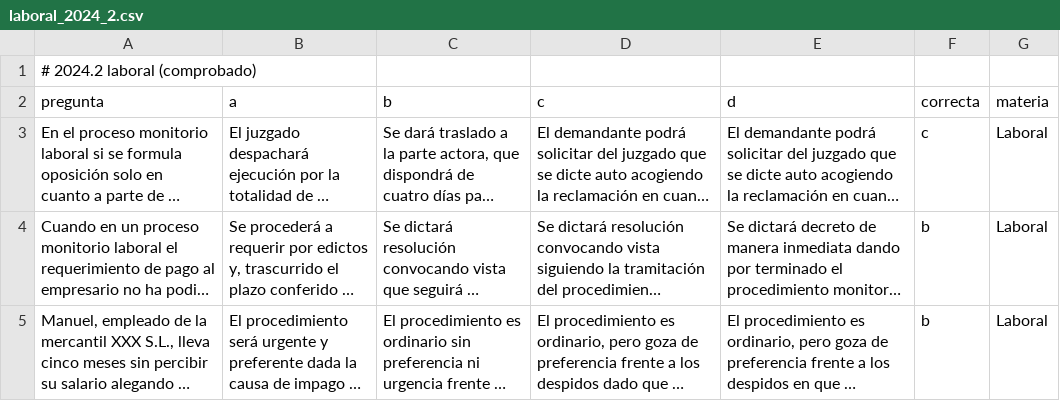
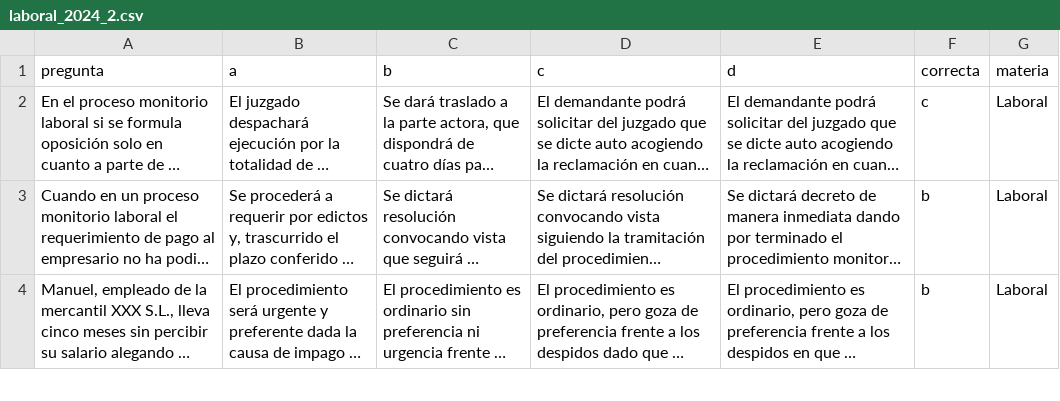
Before and after one commit to janorlex-dev/EE-examen-de-estado-API-CURSOR_V2, a CSV file: examenes/laboral_2024_2.csv, drawn as a sheet; only a part is shown; long unchanged cells end in ….

```diff
--- a/examenes/laboral_2024_2.csv
+++ b/examenes/laboral_2024_2.csv
@@ -1,2 +1 @@
-# 2024.2 laboral (comprobado)
 pregunta,a,b,c,d,correcta,materia
```
Also changed, not shown: examenes/Comun_2018_1.csv, examenes/Comun_2025_1.csv, 7 other files.
